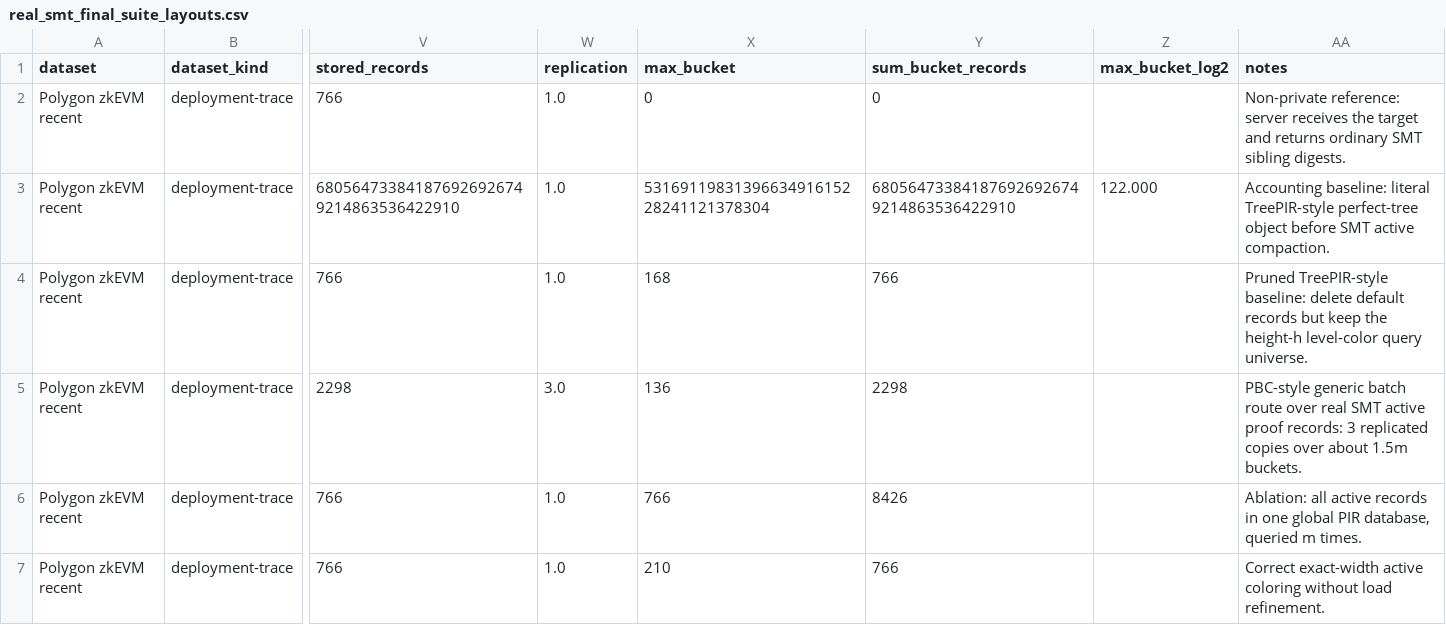
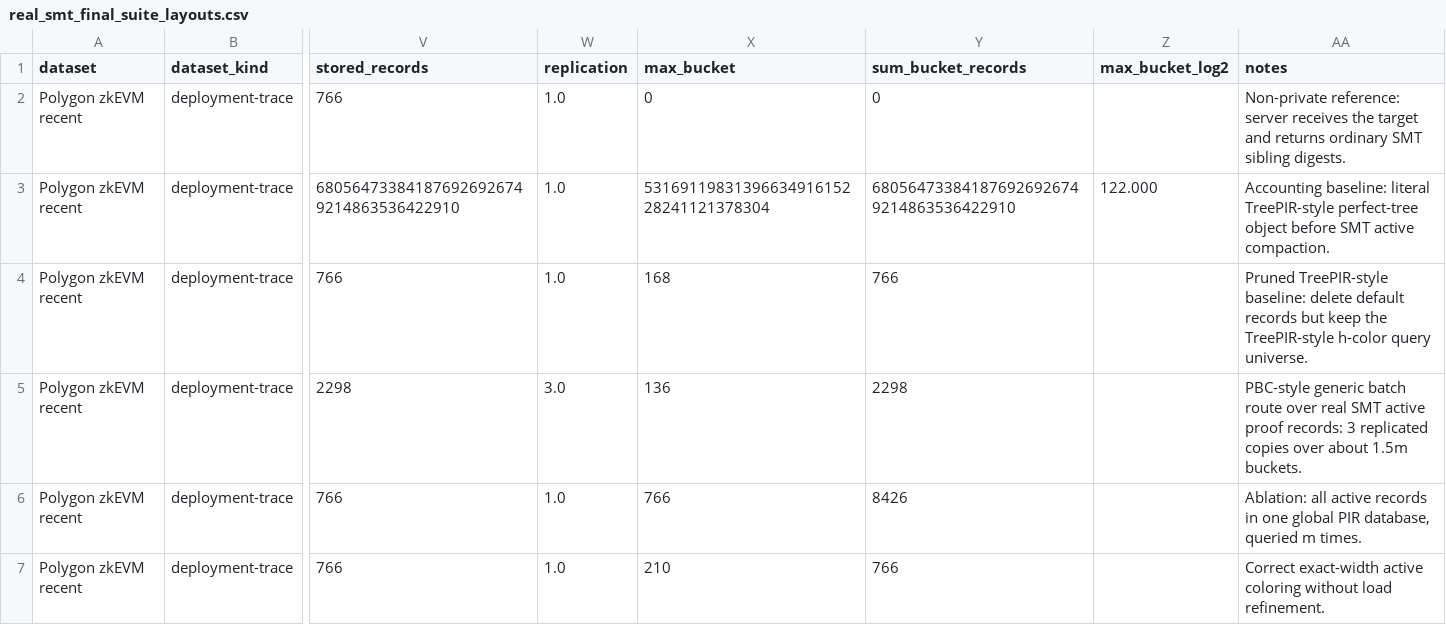
Before and after one commit to athatgirls/sparsetreepir, a CSV file: examples/real_smt_final_suite_layouts.csv, drawn as a sheet; only a part is shown, gaps mark what is left out; the diff covers the shown part only; the diff names each change by its address in the sheet, - before the commit and + after, or states it on an @@ line.

```diff
--- a/examples/real_smt_final_suite_layouts.csv
+++ b/examples/real_smt_final_suite_layouts.csv
-AA4 (notes): …keep the height-h level-color query universe.
+AA4 (notes): …keep the TreePIR-style h-color query universe.
```
Also changed, not shown: 11 edited cells elsewhere in this file, 5 other files.
